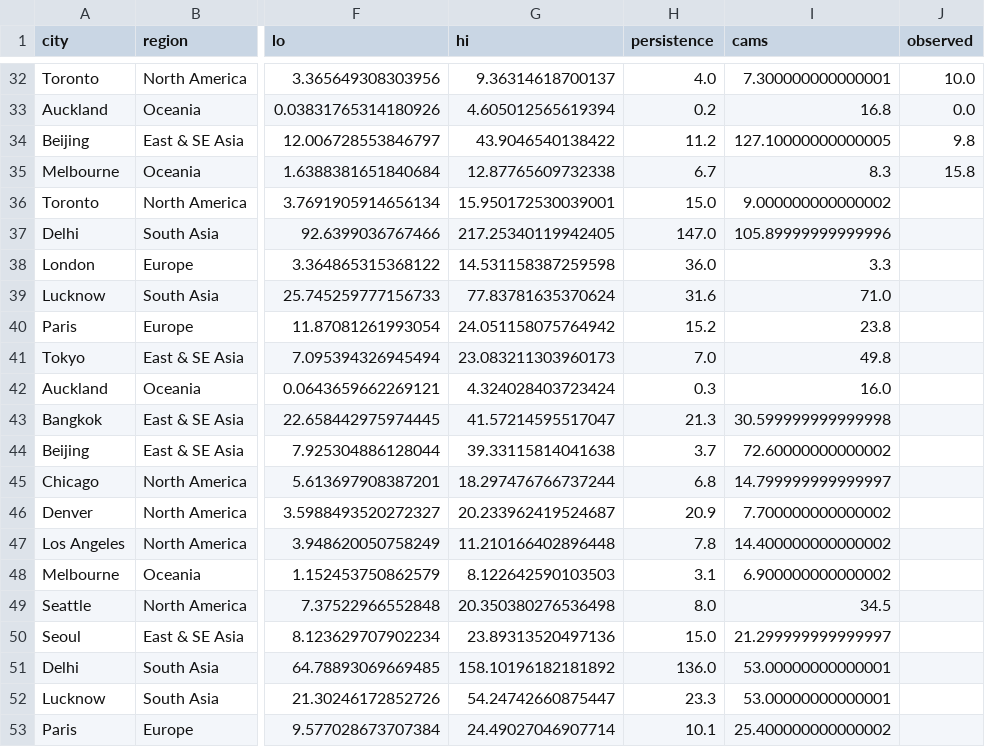
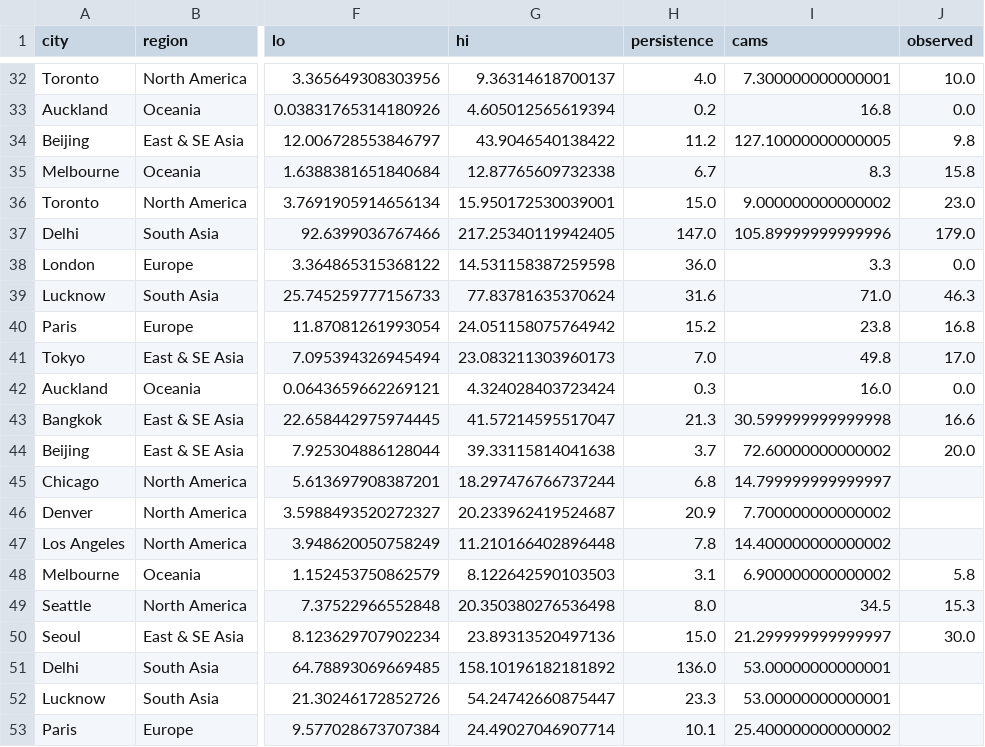
Before and after one commit to akhtarayan57/weather-radar-ai, a CSV file: data/live/predictions.csv, drawn as a sheet; only a part is shown, gaps mark what is left out; the diff covers the shown part only; the diff names each change by its address in the sheet, - before the commit and + after, or states it on an @@ line.

```diff
--- a/data/live/predictions.csv
+++ b/data/live/predictions.csv
-J36 (observed): (empty)
+J36 (observed): 23.0
-J37 (observed): (empty)
+J37 (observed): 179.0
-J38 (observed): (empty)
+J38 (observed): 0.0
-J39 (observed): (empty)
+J39 (observed): 46.3
-J40 (observed): (empty)
+J40 (observed): 16.8
-J41 (observed): (empty)
+J41 (observed): 17.0
-J42 (observed): (empty)
+J42 (observed): 0.0
-J43 (observed): (empty)
+J43 (observed): 16.6
-J44 (observed): (empty)
+J44 (observed): 20.0
-J48 (observed): (empty)
+J48 (observed): 5.8
-J49 (observed): (empty)
+J49 (observed): 15.3
-J50 (observed): (empty)
+J50 (observed): 30.0
```
Also changed, not shown: 14 added rows elsewhere in this file.
